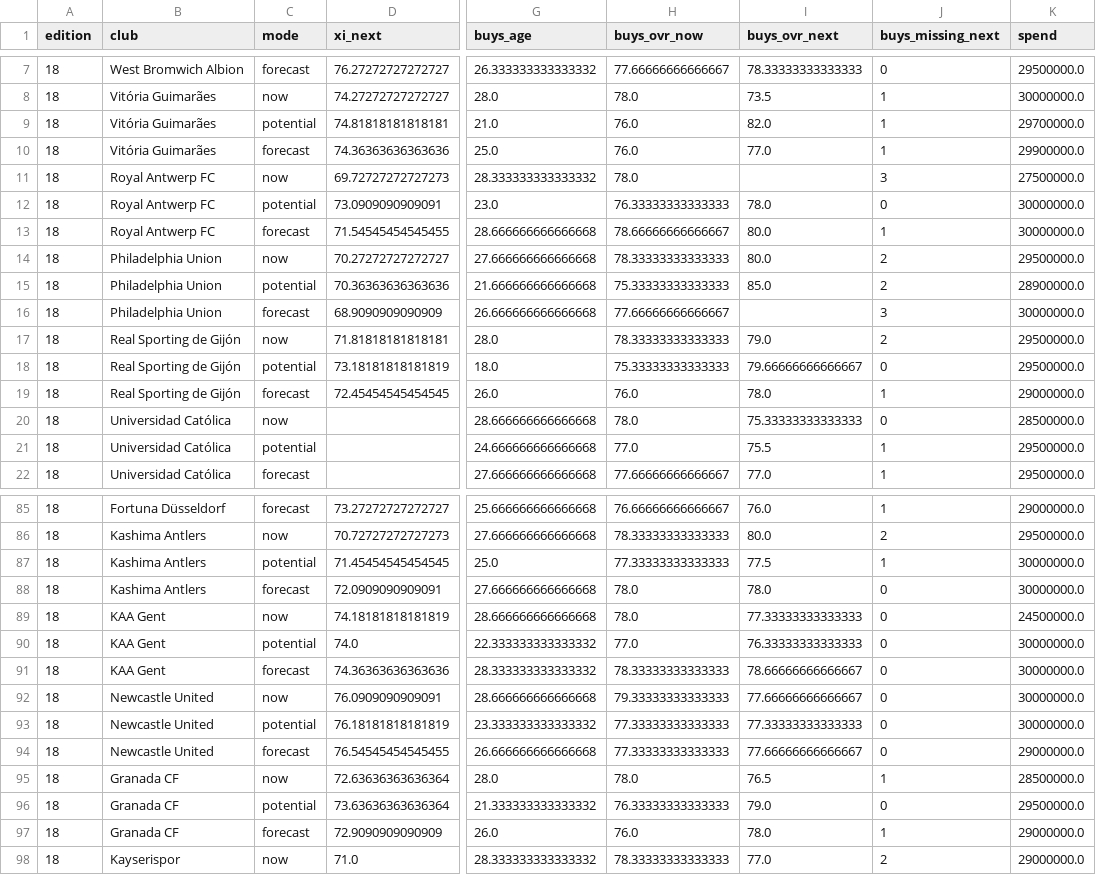
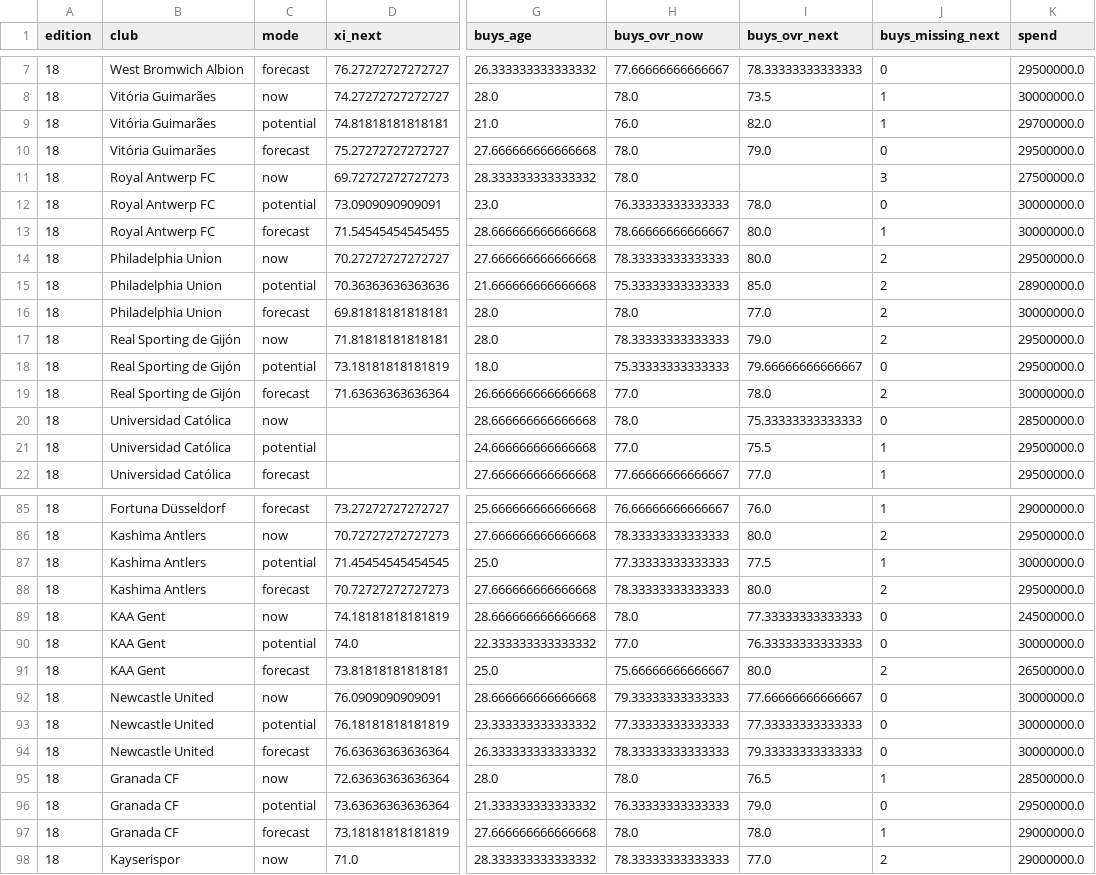
Before and after one commit to Jayagna/FIFA-Scout-System, a CSV file: reports/decision_backtest_h2_age29.csv, drawn as a sheet; only a part is shown, gaps mark what is left out; the diff covers the shown part only; the diff names each change by its address in the sheet, - before the commit and + after, or states it on an @@ line.

```diff
--- a/reports/decision_backtest_h2_age29.csv
+++ b/reports/decision_backtest_h2_age29.csv
-D10 (xi_next): 74.36363636363636
+D10 (xi_next): 75.27272727272727
-G10 (buys_age): 25.0
+G10 (buys_age): 27.666666666666668
-H10 (buys_ovr_now): 76.0
+H10 (buys_ovr_now): 78.0
-I10 (buys_ovr_next): 77.0
+I10 (buys_ovr_next): 79.0
-J10 (buys_missing_next): 1
+J10 (buys_missing_next): 0
-K10 (spend): 29900000.0
+K10 (spend): 29500000.0
-D16 (xi_next): 68.9090909090909
+D16 (xi_next): 69.81818181818181
-G16 (buys_age): 26.666666666666668
+G16 (buys_age): 28.0
-H16 (buys_ovr_now): 77.66666666666667
+H16 (buys_ovr_now): 78.0
-I16 (buys_ovr_next): (empty)
+I16 (buys_ovr_next): 77.0
-J16 (buys_missing_next): 3
+J16 (buys_missing_next): 2
-D19 (xi_next): 72.45454545454545
+D19 (xi_next): 71.63636363636364
-G19 (buys_age): 26.0
+G19 (buys_age): 26.666666666666668
-H19 (buys_ovr_now): 76.0
+H19 (buys_ovr_now): 77.0
-J19 (buys_missing_next): 1
+J19 (buys_missing_next): 2
-K19 (spend): 29000000.0
+K19 (spend): 30000000.0
-D88 (xi_next): 72.0909090909091
+D88 (xi_next): 70.72727272727273
-H88 (buys_ovr_now): 78.0
+H88 (buys_ovr_now): 78.33333333333333
-I88 (buys_ovr_next): 78.0
+I88 (buys_ovr_next): 80.0
-J88 (buys_missing_next): 0
+J88 (buys_missing_next): 2
-K88 (spend): 30000000.0
+K88 (spend): 29500000.0
-D91 (xi_next): 74.36363636363636
+D91 (xi_next): 73.81818181818181
-G91 (buys_age): 28.333333333333332
+G91 (buys_age): 25.0
-H91 (buys_ovr_now): 78.33333333333333
+H91 (buys_ovr_now): 75.66666666666667
-I91 (buys_ovr_next): 78.66666666666667
+I91 (buys_ovr_next): 80.0
-J91 (buys_missing_next): 0
+J91 (buys_missing_next): 2
-K91 (spend): 30000000.0
+K91 (spend): 26500000.0
-D94 (xi_next): 76.54545454545455
+D94 (xi_next): 76.63636363636364
-G94 (buys_age): 26.666666666666668
+G94 (buys_age): 26.333333333333332
-H94 (buys_ovr_now): 77.33333333333333
+H94 (buys_ovr_now): 78.33333333333333
-I94 (buys_ovr_next): 77.66666666666667
+I94 (buys_ovr_next): 79.33333333333333
-K94 (spend): 29000000.0
+K94 (spend): 30000000.0
-D97 (xi_next): 72.9090909090909
+D97 (xi_next): 73.18181818181819
-G97 (buys_age): 26.0
+G97 (buys_age): 27.666666666666668
-H97 (buys_ovr_now): 76.0
+H97 (buys_ovr_now): 78.0
```
Also changed, not shown: 133 edited cells elsewhere in this file, 2 other files.
